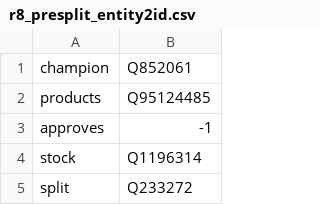
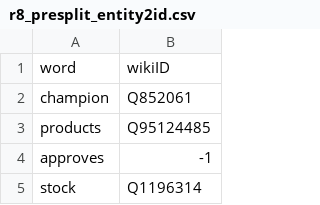
Before and after one commit to niklasamslgruber/textKGCN, a CSV file: _data/wikidata/data/r8_presplit_entity2id.csv, drawn as a sheet; only a part is shown; the shorter side is filled out with more unchanged rows.

```diff
--- a/_data/wikidata/data/r8_presplit_entity2id.csv
+++ b/_data/wikidata/data/r8_presplit_entity2id.csv
@@ -1 +1,2 @@
+word,wikiID
 champion,Q852061
```
Also changed, not shown: _data/wikidata/triples/r8_presplit_filtered_triples.csv, 8 other files.
